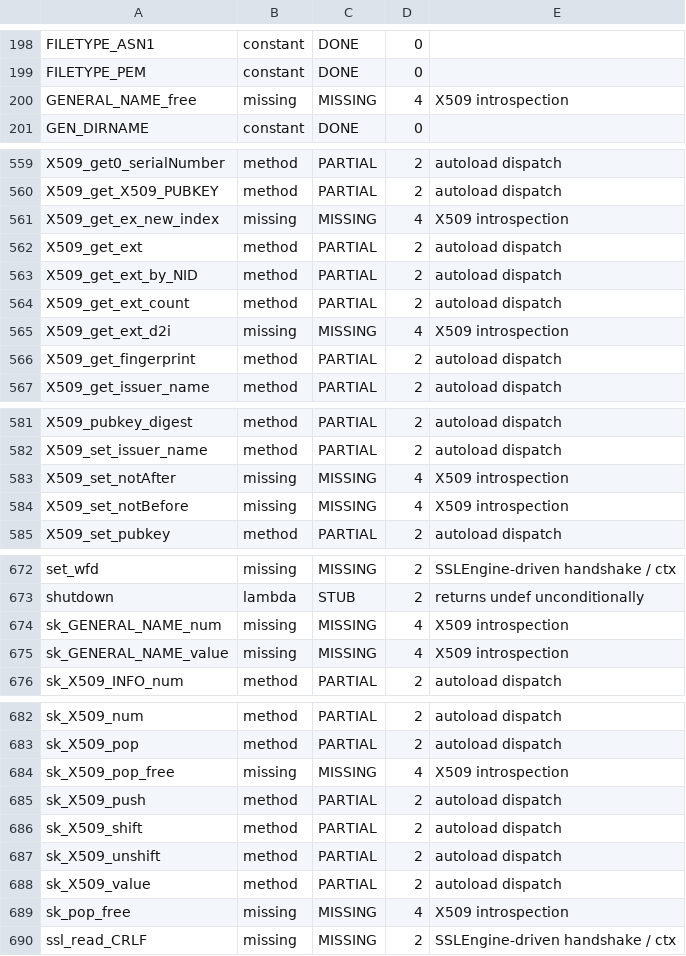
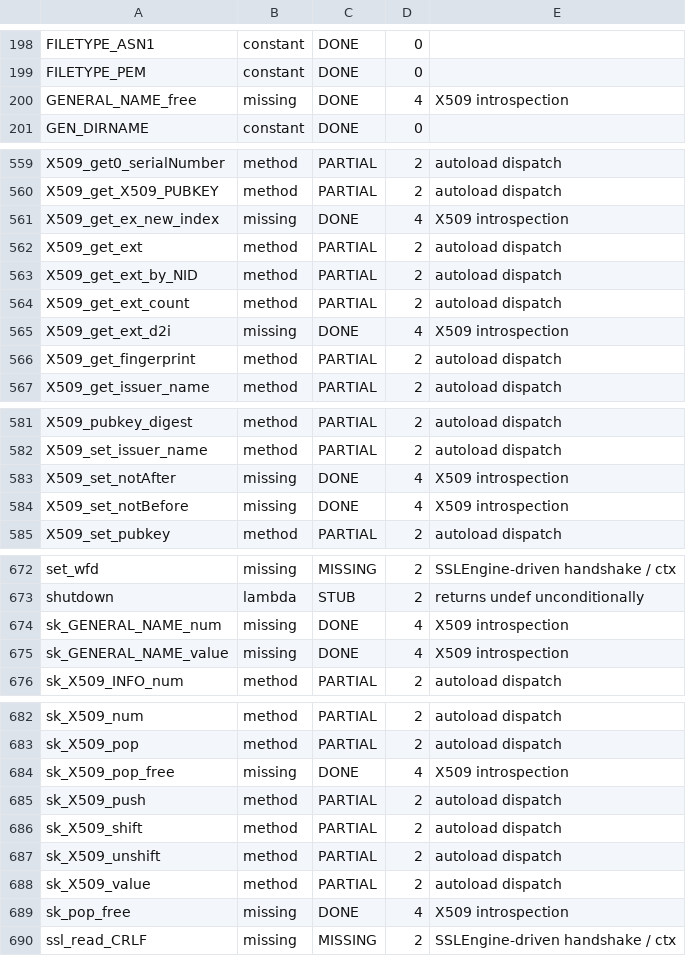
Before and after one commit to fglock/PerlOnJava, a TSV file: dev/modules/netssleay_symbols.tsv, drawn as a sheet; only a part is shown, gaps mark what is left out; the diff covers the shown part only.

```diff
--- a/dev/modules/netssleay_symbols.tsv
+++ b/dev/modules/netssleay_symbols.tsv
@@ -199,3 +199,3 @@ FILETYPE_ASN1	constant	DONE	0
 FILETYPE_PEM	constant	DONE	0	
-GENERAL_NAME_free	missing	MISSING	4	X509 introspection
+GENERAL_NAME_free	missing	DONE	4	X509 introspection
 GEN_DIRNAME	constant	DONE	0	
@@ -560,3 +560,3 @@ X509_get0_serialNumber	method	PARTIAL	2	autoload dispatch
 X509_get_X509_PUBKEY	method	PARTIAL	2	autoload dispatch
-X509_get_ex_new_index	missing	MISSING	4	X509 introspection
+X509_get_ex_new_index	missing	DONE	4	X509 introspection
 X509_get_ext	method	PARTIAL	2	autoload dispatch
@@ -564,3 +564,3 @@ X509_get_ext_by_NID	method	PARTIAL	2	autoload dispatch
 X509_get_ext_count	method	PARTIAL	2	autoload dispatch
-X509_get_ext_d2i	missing	MISSING	4	X509 introspection
+X509_get_ext_d2i	missing	DONE	4	X509 introspection
 X509_get_fingerprint	method	PARTIAL	2	autoload dispatch
@@ -582,4 +582,4 @@ X509_pubkey_digest	method	PARTIAL	2	autoload dispatch
 X509_set_issuer_name	method	PARTIAL	2	autoload dispatch
-X509_set_notAfter	missing	MISSING	4	X509 introspection
-X509_set_notBefore	missing	MISSING	4	X509 introspection
+X509_set_notAfter	missing	DONE	4	X509 introspection
+X509_set_notBefore	missing	DONE	4	X509 introspection
 X509_set_pubkey	method	PARTIAL	2	autoload dispatch
@@ -673,4 +673,4 @@ set_wfd	missing	MISSING	2	SSLEngine-driven handshake / ctx
 shutdown	lambda	STUB	2	returns undef unconditionally
-sk_GENERAL_NAME_num	missing	MISSING	4	X509 introspection
-sk_GENERAL_NAME_value	missing	MISSING	4	X509 introspection
+sk_GENERAL_NAME_num	missing	DONE	4	X509 introspection
+sk_GENERAL_NAME_value	missing	DONE	4	X509 introspection
 sk_X509_INFO_num	method	PARTIAL	2	autoload dispatch
@@ -683,3 +683,3 @@ sk_X509_num	method	PARTIAL	2	autoload dispatch
 sk_X509_pop	method	PARTIAL	2	autoload dispatch
-sk_X509_pop_free	missing	MISSING	4	X509 introspection
+sk_X509_pop_free	missing	DONE	4	X509 introspection
 sk_X509_push	method	PARTIAL	2	autoload dispatch
@@ -688,3 +688,3 @@ sk_X509_unshift	method	PARTIAL	2	autoload dispatch
 sk_X509_value	method	PARTIAL	2	autoload dispatch
-sk_pop_free	missing	MISSING	4	X509 introspection
+sk_pop_free	missing	DONE	4	X509 introspection
 ssl_read_CRLF	missing	MISSING	2	SSLEngine-driven handshake / ctx
```
Also changed, not shown: 16 edited cells elsewhere in this file, 3 other files.
